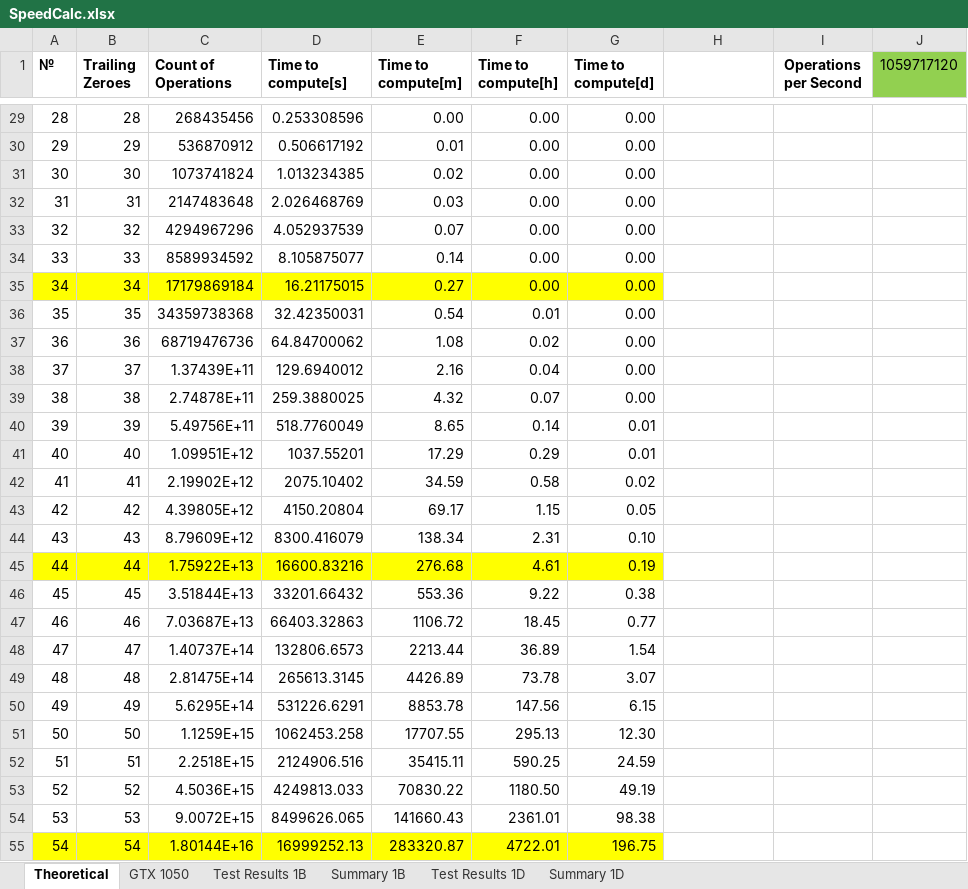
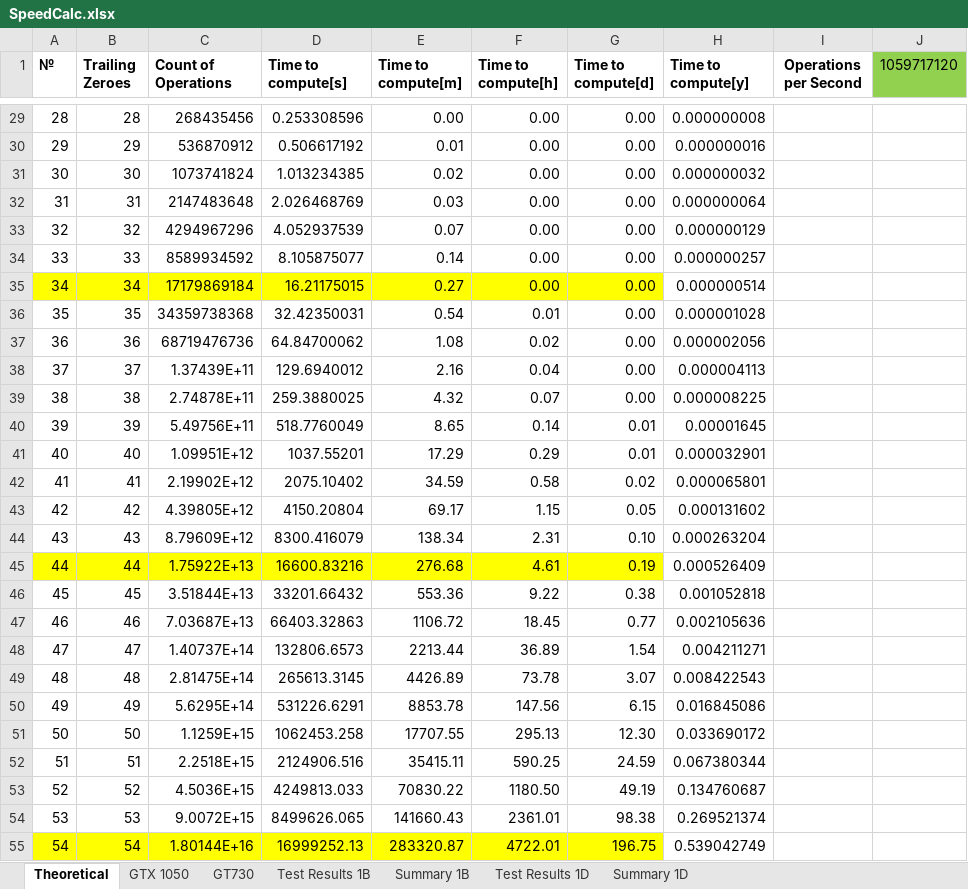
Before and after one commit to pollarize/cuda-dice, an Excel workbook: Docs/SpeedCalc.xlsx, sheet Theoretical, drawn as a sheet; only a part is shown, gaps mark what is left out; values as stored, in another font and other column widths than the file's, no borders; the diff covers the shown part only; the diff names each change by its address in the sheet, - before the commit and + after, or states it on an @@ line.

```diff
--- a/Docs/SpeedCalc.xlsx (sheet Theoretical)
+++ b/Docs/SpeedCalc.xlsx (sheet Theoretical)
+sheet tab: GT730
-H1: (empty)
+H1: Time to compute[y]
-H29 (Time to compute[y]): (empty)
+H29 (Time to compute[y]): 0.000000008
-H30 (Time to compute[y]): (empty)
+H30 (Time to compute[y]): 0.000000016
-H31 (Time to compute[y]): (empty)
+H31 (Time to compute[y]): 0.000000032
-H32 (Time to compute[y]): (empty)
+H32 (Time to compute[y]): 0.000000064
-H33 (Time to compute[y]): (empty)
+H33 (Time to compute[y]): 0.000000129
-H34 (Time to compute[y]): (empty)
+H34 (Time to compute[y]): 0.000000257
-H35 (Time to compute[y]): (empty)
+H35 (Time to compute[y]): 0.000000514
-H36 (Time to compute[y]): (empty)
+H36 (Time to compute[y]): 0.000001028
-H37 (Time to compute[y]): (empty)
+H37 (Time to compute[y]): 0.000002056
-H38 (Time to compute[y]): (empty)
+H38 (Time to compute[y]): 0.000004113
-H39 (Time to compute[y]): (empty)
+H39 (Time to compute[y]): 0.000008225
-H40 (Time to compute[y]): (empty)
+H40 (Time to compute[y]): 0.00001645
-H41 (Time to compute[y]): (empty)
+H41 (Time to compute[y]): 0.000032901
-H42 (Time to compute[y]): (empty)
+H42 (Time to compute[y]): 0.000065801
-H43 (Time to compute[y]): (empty)
+H43 (Time to compute[y]): 0.000131602
-H44 (Time to compute[y]): (empty)
+H44 (Time to compute[y]): 0.000263204
-H45 (Time to compute[y]): (empty)
+H45 (Time to compute[y]): 0.000526409
-H46 (Time to compute[y]): (empty)
+H46 (Time to compute[y]): 0.001052818
-H47 (Time to compute[y]): (empty)
+H47 (Time to compute[y]): 0.002105636
-H48 (Time to compute[y]): (empty)
+H48 (Time to compute[y]): 0.004211271
-H49 (Time to compute[y]): (empty)
+H49 (Time to compute[y]): 0.008422543
-H50 (Time to compute[y]): (empty)
+H50 (Time to compute[y]): 0.016845086
-H51 (Time to compute[y]): (empty)
+H51 (Time to compute[y]): 0.033690172
-H52 (Time to compute[y]): (empty)
+H52 (Time to compute[y]): 0.067380344
-H53 (Time to compute[y]): (empty)
+H53 (Time to compute[y]): 0.134760687
-H54 (Time to compute[y]): (empty)
+H54 (Time to compute[y]): 0.269521374
-H55 (Time to compute[y]): (empty)
+H55 (Time to compute[y]): 0.539042749
```
Also changed, not shown: 105 added rows and 27 edited cells elsewhere in this sheet, charts or pictures, 7 other files.
